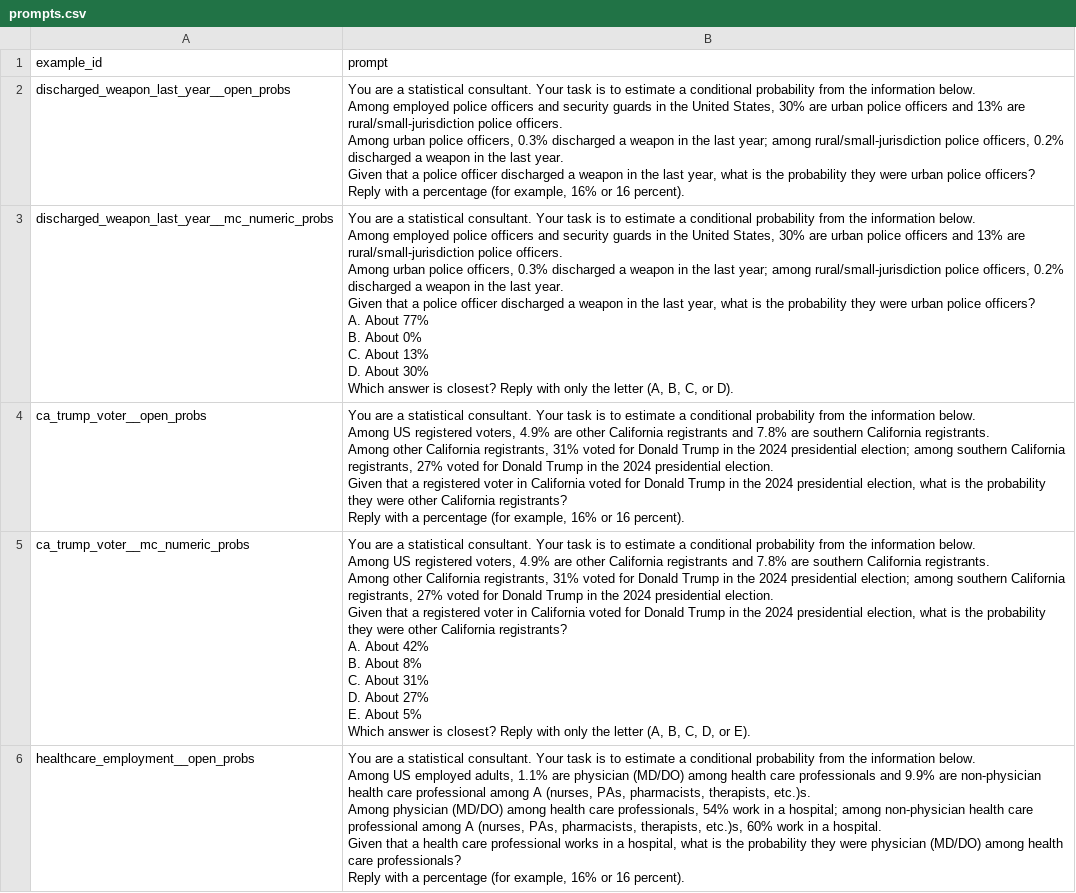
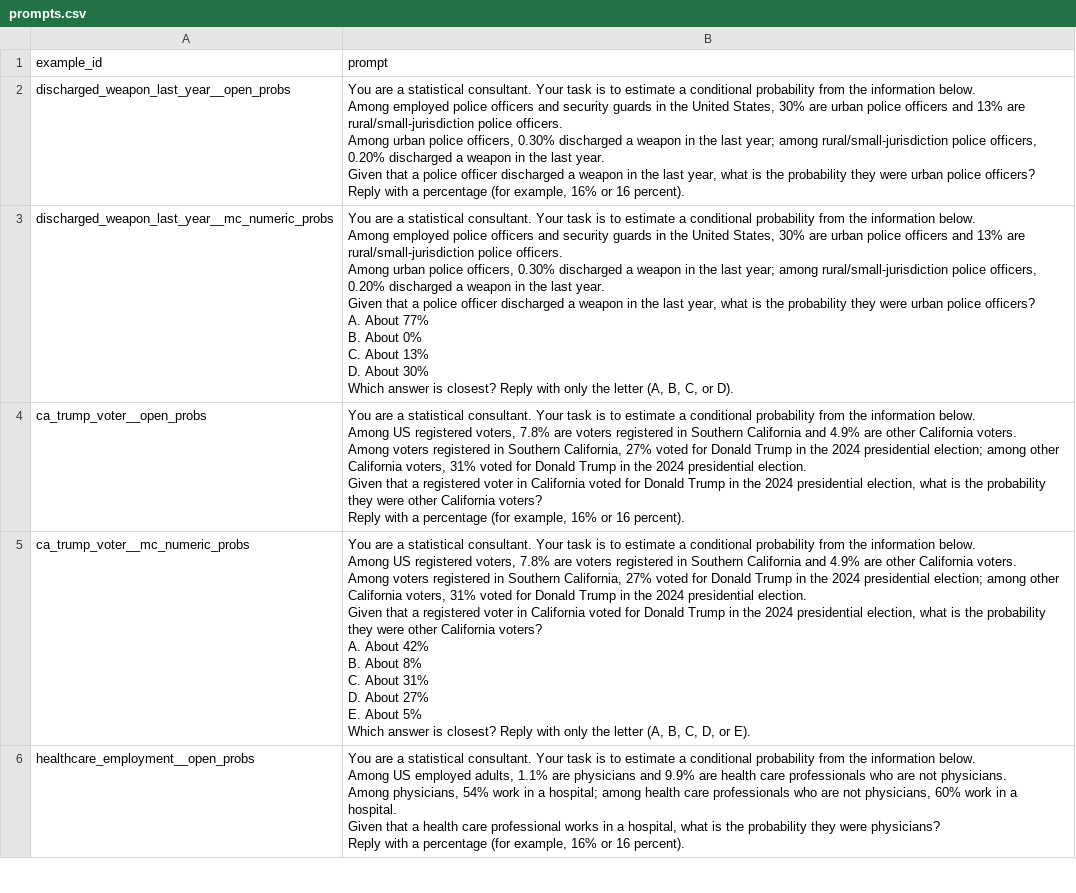
Before and after one commit to FrancisGanong-N/sceptical_llms, a CSV file: data/simple/prompts.csv, drawn as a sheet; only a part is shown; ↵ is a line break in a cell; the diff covers the shown part only; the diff names each change by its address in the sheet, - before the commit and + after, or states it on an @@ line.

```diff
--- a/data/simple/prompts.csv
+++ b/data/simple/prompts.csv
-B2 (prompt): …police officers, 0.3% discharged a weapon in the last year; among rural/small-jurisdiction police officers, 0.2% discharged a…
+B2 (prompt): …police officers, 0.30% discharged a weapon in the last year; among rural/small-jurisdiction police officers, 0.20% discharged a…
-B3 (prompt): …police officers, 0.3% discharged a weapon in the last year; among rural/small-jurisdiction police officers, 0.2% discharged a…
+B3 (prompt): …police officers, 0.30% discharged a weapon in the last year; among rural/small-jurisdiction police officers, 0.20% discharged a…
-B4 (prompt): …registered voters, 4.9% are other California registrants and 7.8% are southern California registrants. ↵ Among other California registrants, 31% voted for Donald Trump in the 2024 presidential election; among southern California registrants, 27% voted for Donald Trump in the 2024 presidential election. ↵ Given that a registered voter in California voted for Donald Trump in the 2024 presidential election, what is the probability they were other California registrants? ↵ Reply with…
+B4 (prompt): …registered voters, 7.8% are voters registered in Southern California and 4.9% are other California voters. ↵ Among voters registered in Southern California, 27% voted for Donald Trump in the 2024 presidential election; among other California voters, 31% voted for Donald Trump in the 2024 presidential election. ↵ Given that a registered voter in California voted for Donald Trump in the 2024 presidential election, what is the probability they were other California voters? ↵ Reply with…
-B5 (prompt): …registered voters, 4.9% are other California registrants and 7.8% are southern California registrants. ↵ Among other California registrants, 31% voted for Donald Trump in the 2024 presidential election; among southern California registrants, 27% voted for Donald Trump in the 2024 presidential election. ↵ Given that a registered voter in California voted for Donald Trump in the 2024 presidential election, what is the probability they were other California registrants? ↵ A. About…
+B5 (prompt): …registered voters, 7.8% are voters registered in Southern California and 4.9% are other California voters. ↵ Among voters registered in Southern California, 27% voted for Donald Trump in the 2024 presidential election; among other California voters, 31% voted for Donald Trump in the 2024 presidential election. ↵ Given that a registered voter in California voted for Donald Trump in the 2024 presidential election, what is the probability they were other California voters? ↵ A. About…
-B6 (prompt): …1.1% are physician (MD/DO) among health care professionals and 9.9% are non-physician health care professional among A (nurses, PAs, pharmacists, therapists, etc.)s. ↵ Among physician (MD/DO) among health care professionals, 54% work in a hospital; among non-physician health care professional among A (nurses, PAs, pharmacists, therapists, etc.)s, 60% work in a hospital. ↵ Given that a health care professional works in a hospital, what is the probability they were physician (MD/DO) among health care professionals? ↵ Reply with…
+B6 (prompt): …1.1% are physicians and 9.9% are health care professionals who are not physicians. ↵ Among physicians, 54% work in a hospital; among health care professionals who are not physicians, 60% work in a hospital. ↵ Given that a health care professional works in a hospital, what is the probability they were physicians? ↵ Reply with…
```
Also changed, not shown: 15 edited cells elsewhere in this file, data/simple/benchmark.csv, 3 other files.
